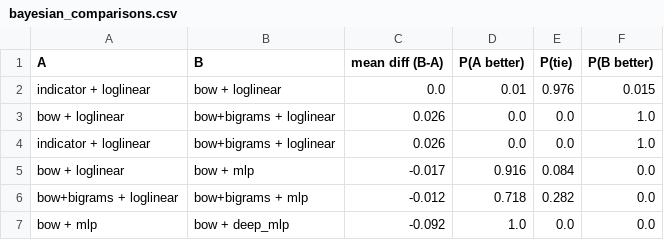
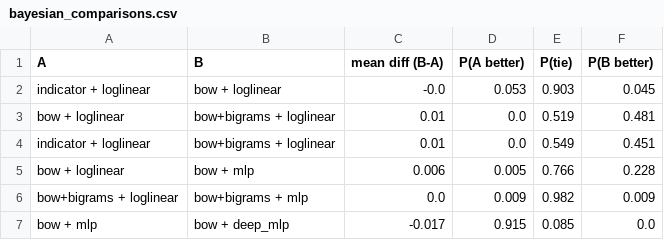
Before and after one commit to brittmerkus/nlp-project, a CSV file: results/project1/bayesian_comparisons.csv, drawn as a sheet.

```diff
--- a/results/project1/bayesian_comparisons.csv
+++ b/results/project1/bayesian_comparisons.csv
@@ -1,7 +1,7 @@
 A,B,mean diff (B-A),P(A better),P(tie),P(B better)
-indicator + loglinear,bow + loglinear,0.0,0.01,0.976,0.015
-bow + loglinear,bow+bigrams + loglinear,0.026,0.0,0.0,1.0
-indicator + loglinear,bow+bigrams + loglinear,0.026,0.0,0.0,1.0
-bow + loglinear,bow + mlp,-0.017,0.916,0.084,0.0
-bow+bigrams + loglinear,bow+bigrams + mlp,-0.012,0.718,0.282,0.0
-bow + mlp,bow + deep_mlp,-0.092,1.0,0.0,0.0
+indicator + loglinear,bow + loglinear,-0.0,0.053,0.903,0.045
+bow + loglinear,bow+bigrams + loglinear,0.01,0.0,0.519,0.481
+indicator + loglinear,bow+bigrams + loglinear,0.01,0.0,0.549,0.451
+bow + loglinear,bow + mlp,0.006,0.005,0.766,0.228
+bow+bigrams + loglinear,bow+bigrams + mlp,0.0,0.009,0.982,0.009
+bow + mlp,bow + deep_mlp,-0.017,0.915,0.085,0.0
```
Also changed, not shown: results/project1/cv_results.csv, 6 other files.
